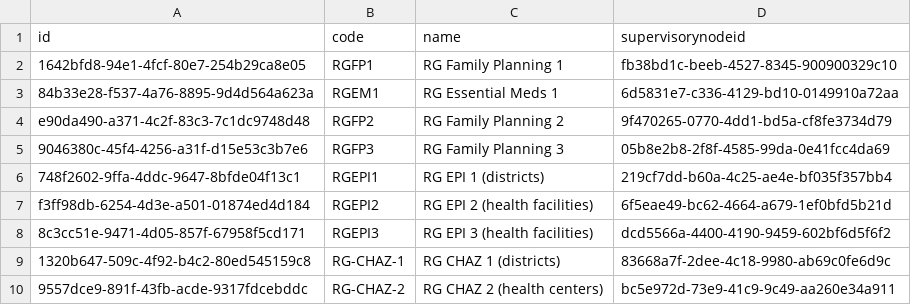
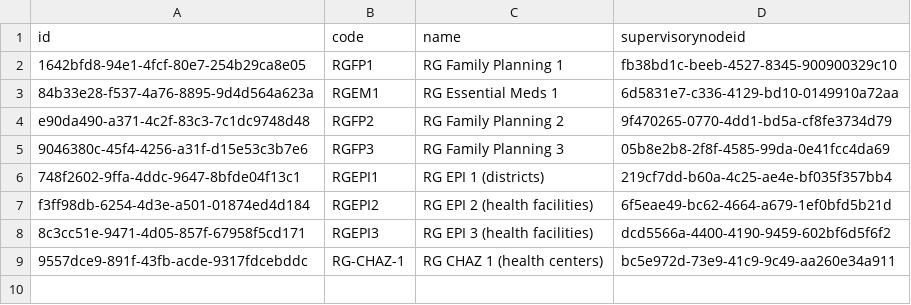
Before and after one commit to OpenLMIS/openlmis-referencedata, a CSV file: src/main/resources/db/demo-data/referencedata.requisition_groups.csv, drawn as a sheet.

```diff
--- a/src/main/resources/db/demo-data/referencedata.requisition_groups.csv
+++ b/src/main/resources/db/demo-data/referencedata.requisition_groups.csv
@@ -8,3 +8,2 @@ f3ff98db-6254-4d3e-a501-01874ed4d184,RGEPI2,RG EPI 2 (health facilities),6f5eae4
 8c3cc51e-9471-4d05-857f-67958f5cd171,RGEPI3,RG EPI 3 (health facilities),dcd5566a-4400-4190-9459-602bf6d5f6f2
-1320b647-509c-4f92-b4c2-80ed545159c8,RG-CHAZ-1,RG CHAZ 1 (districts),83668a7f-2dee-4c18-9980-ab69c0fe6d9c
-9557dce9-891f-43fb-acde-9317fdcebddc,RG-CHAZ-2,RG CHAZ 2 (health centers),bc5e972d-73e9-41c9-9c49-aa260e34a911
+9557dce9-891f-43fb-acde-9317fdcebddc,RG-CHAZ-1,RG CHAZ 1 (health centers),bc5e972d-73e9-41c9-9c49-aa260e34a911
```
Also changed, not shown: src/main/resources/db/demo-data/referencedata.requisition_group_program_schedules.csv, src/main/resources/db/demo-data/referencedata.supply_lines.csv, 10 other files.
